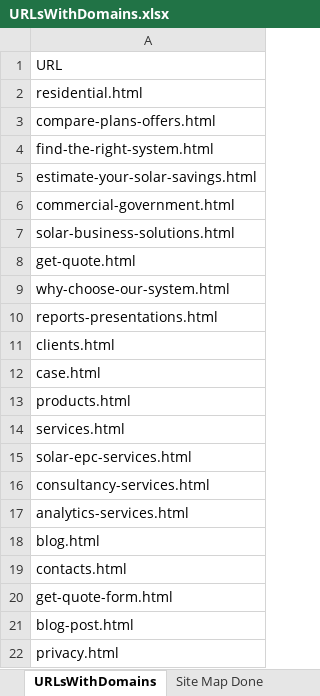
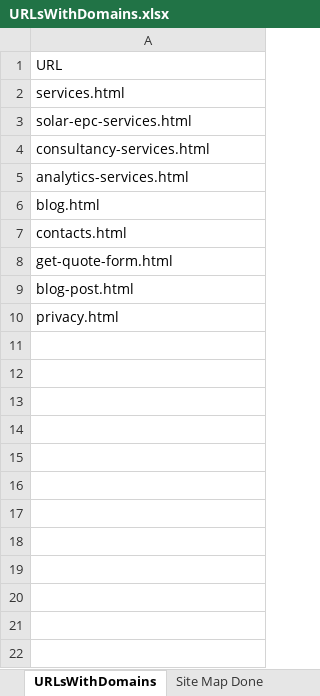
Before and after one commit to phantom1996/SOL-India-Website, an Excel workbook: URLsWithDomains.xlsx, sheet URLsWithDomains, drawn as a sheet; values as stored, in another font and other column widths than the file's, no borders; the diff names each change by its address in the sheet, - before the commit and + after, or states it on an @@ line.

```diff
--- a/URLsWithDomains.xlsx (sheet URLsWithDomains)
+++ b/URLsWithDomains.xlsx (sheet URLsWithDomains)
-row 2: residential.html
-row 3: compare-plans-offers.html
-row 4: find-the-right-system.html
-row 5: estimate-your-solar-savings.html
-row 6: commercial-government.html
-row 7: solar-business-solutions.html
-row 8: get-quote.html
-row 9: why-choose-our-system.html
-row 10: reports-presentations.html
-row 11: clients.html
-row 12: case.html
-row 13: products.html
```
Also changed, not shown: sheet Site Map Done, 13 other files.
